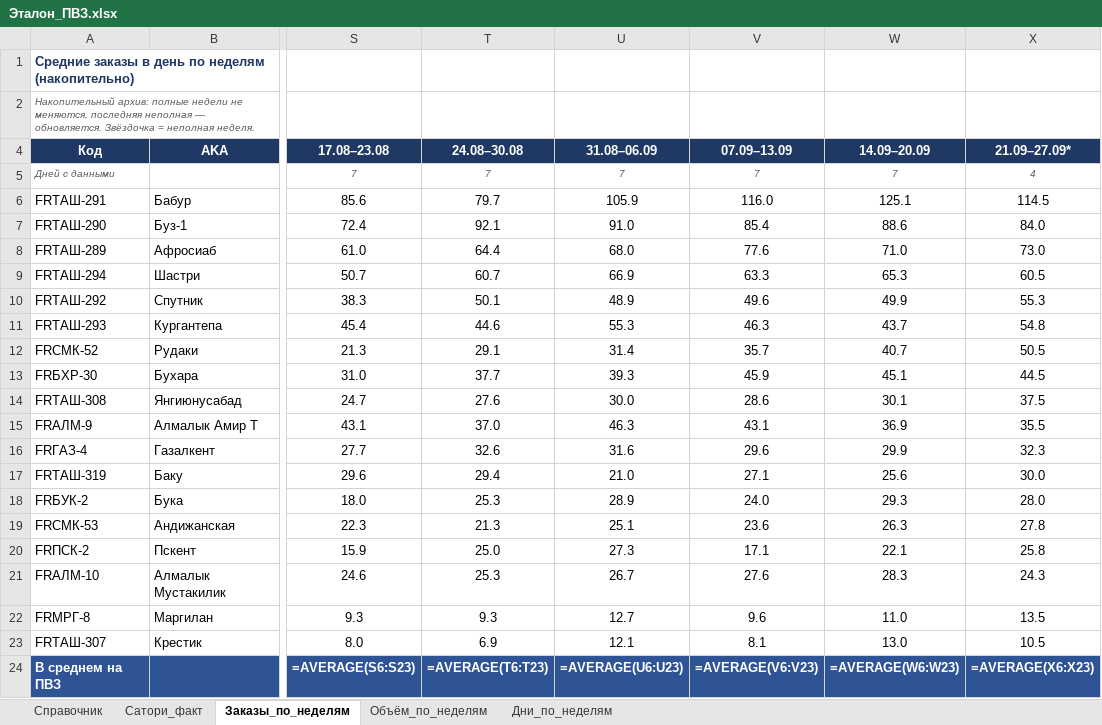
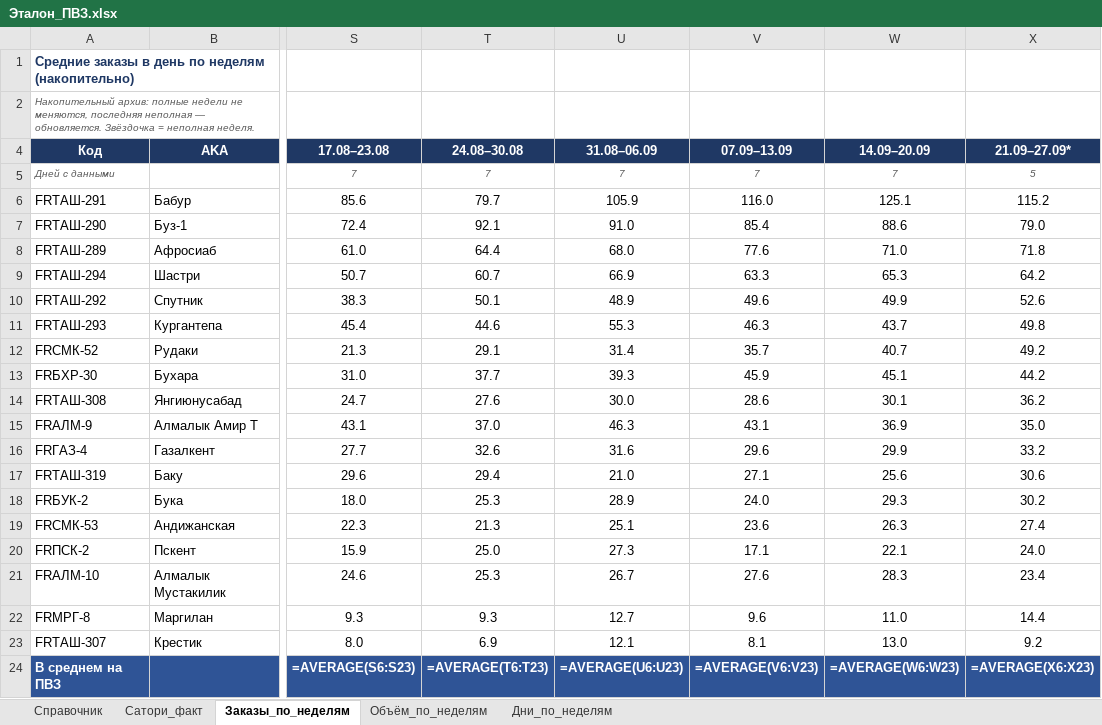
Before and after one commit to MyDarling1/Project-X, an Excel workbook: Эталон_ПВЗ.xlsx, sheet Заказы_по_неделям, drawn as a sheet; only a part is shown, gaps mark what is left out; values as stored, in another font and other column widths than the file's, no borders; formulas without a stored value are shown as written; the diff names each change by its address in the sheet, - before the commit and + after, or states it on an @@ line.

```diff
--- a/Эталон_ПВЗ.xlsx (sheet Заказы_по_неделям)
+++ b/Эталон_ПВЗ.xlsx (sheet Заказы_по_неделям)
-X5 (21.09–27.09*): 4
+X5 (21.09–27.09*): 5
-X6 (21.09–27.09*): 114.5
+X6 (21.09–27.09*): 115.2
-X7 (21.09–27.09*): 84.0
+X7 (21.09–27.09*): 79.0
-X8 (21.09–27.09*): 73.0
+X8 (21.09–27.09*): 71.8
-X9 (21.09–27.09*): 60.5
+X9 (21.09–27.09*): 64.2
-X10 (21.09–27.09*): 55.3
+X10 (21.09–27.09*): 52.6
-X11 (21.09–27.09*): 54.8
+X11 (21.09–27.09*): 49.8
-X12 (21.09–27.09*): 50.5
+X12 (21.09–27.09*): 49.2
-X13 (21.09–27.09*): 44.5
+X13 (21.09–27.09*): 44.2
-X14 (21.09–27.09*): 37.5
+X14 (21.09–27.09*): 36.2
-X15 (21.09–27.09*): 35.5
+X15 (21.09–27.09*): 35.0
-X16 (21.09–27.09*): 32.3
+X16 (21.09–27.09*): 33.2
-X17 (21.09–27.09*): 30.0
+X17 (21.09–27.09*): 30.6
-X18 (21.09–27.09*): 28.0
+X18 (21.09–27.09*): 30.2
-X19 (21.09–27.09*): 27.8
+X19 (21.09–27.09*): 27.4
-X20 (21.09–27.09*): 25.8
+X20 (21.09–27.09*): 24.0
-X21 (21.09–27.09*): 24.3
+X21 (21.09–27.09*): 23.4
-X22 (21.09–27.09*): 13.5
+X22 (21.09–27.09*): 14.4
-X23 (21.09–27.09*): 10.5
+X23 (21.09–27.09*): 9.2
```
Also changed, not shown: sheet Дни_по_неделям, sheet Объём_по_неделям, 1 other file.
